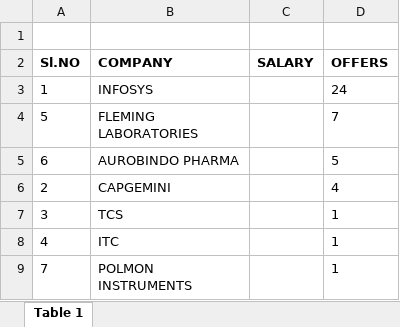
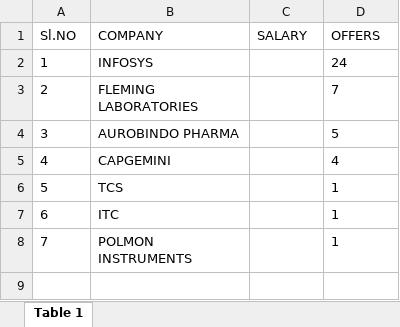
Before and after one commit to Arshad-Ali-1a/python_project-dataset, an Excel workbook: Files/college_info/all_colleges/OUCT/OUCT_placements.xlsx, sheet Table 1, drawn as a sheet; values as stored, in another font and other column widths than the file's, no borders; charts and pictures not drawn; removed rows and columns are numbered as before the commit, all else as after; ↵ is a line break in a cell; the diff names each change by its address in the sheet, - before the commit and + after, or states it on an @@ line.

```diff
--- a/Files/college_info/all_colleges/OUCT/OUCT_placements.xlsx (sheet Table 1)
+++ b/Files/college_info/all_colleges/OUCT/OUCT_placements.xlsx (sheet Table 1)
-row 1: (empty)
-A1:D1 bold: on
+A1:D1 bold: off
-row 4: 5 | FLEMING ↵ LABORATORIES |  | 7
-row 5: 6 | AUROBINDO PHARMA |  | 5
-B3 (COMPANY): CAPGEMINI
+B3 (COMPANY): FLEMING ↵ LABORATORIES
-D3 (OFFERS): 4
+D3 (OFFERS): 7
-B4 (COMPANY): TCS
+B4 (COMPANY): AUROBINDO PHARMA
-D4 (OFFERS): 1
+D4 (OFFERS): 5
-B5 (COMPANY): ITC
+B5 (COMPANY): CAPGEMINI
-D5 (OFFERS): 1
+D5 (OFFERS): 4
+row 6: 5 | TCS |  | 1
+row 7: 6 | ITC |  | 1
```
Also changed, not shown: Files/college_info/all_colleges/JOGI/JOGI_placements.xlsx, 19 other files.
